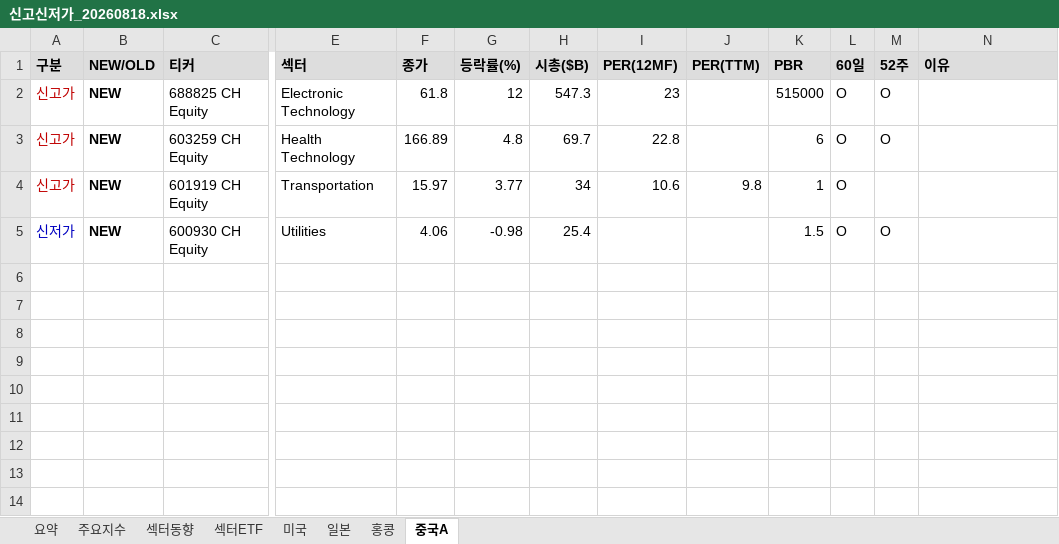
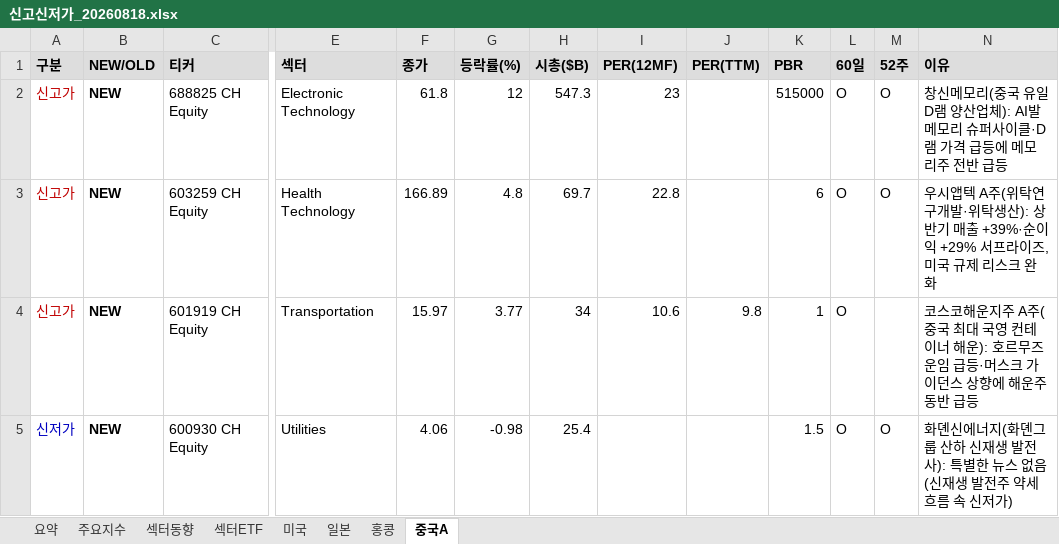
Before and after one commit to cm1n/highlowscreen, an Excel workbook: 신고신저가_20260818.xlsx, sheet 중국A, drawn as a sheet; only a part is shown, gaps mark what is left out; values as stored, in another font and other column widths than the file's, no borders; the diff names each change by its address in the sheet, - before the commit and + after, or states it on an @@ line.

```diff
--- a/신고신저가_20260818.xlsx (sheet 중국A)
+++ b/신고신저가_20260818.xlsx (sheet 중국A)
-N2 (이유): (empty)
+N2 (이유): 창신메모리(중국 유일 D램 양산업체): AI발 메모리 슈퍼사이클·D램 가격 급등에 메모리주 전반 급등
-N3 (이유): (empty)
+N3 (이유): 우시앱텍 A주(위탁연구개발·위탁생산): 상반기 매출 +39%·순이익 +29% 서프라이즈, 미국 규제 리스크 완화
-N4 (이유): (empty)
+N4 (이유): 코스코해운지주 A주(중국 최대 국영 컨테이너 해운): 호르무즈 운임 급등·머스크 가이던스 상향에 해운주 동반 급등
-N5 (이유): (empty)
+N5 (이유): 화뎬신에너지(화뎬그룹 산하 신재생 발전사): 특별한 뉴스 없음(신재생 발전주 약세 흐름 속 신저가)
```
Also changed, not shown: sheet 미국, sheet 요약, sheet 홍콩, sheet 일본, sheet 섹터ETF, 1 other file.
